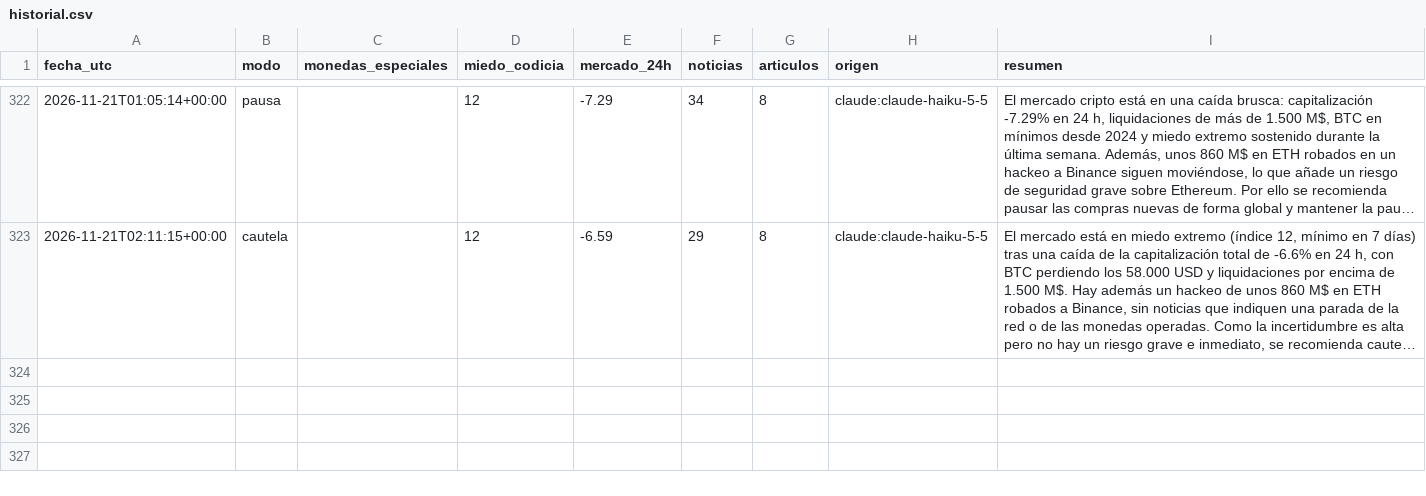
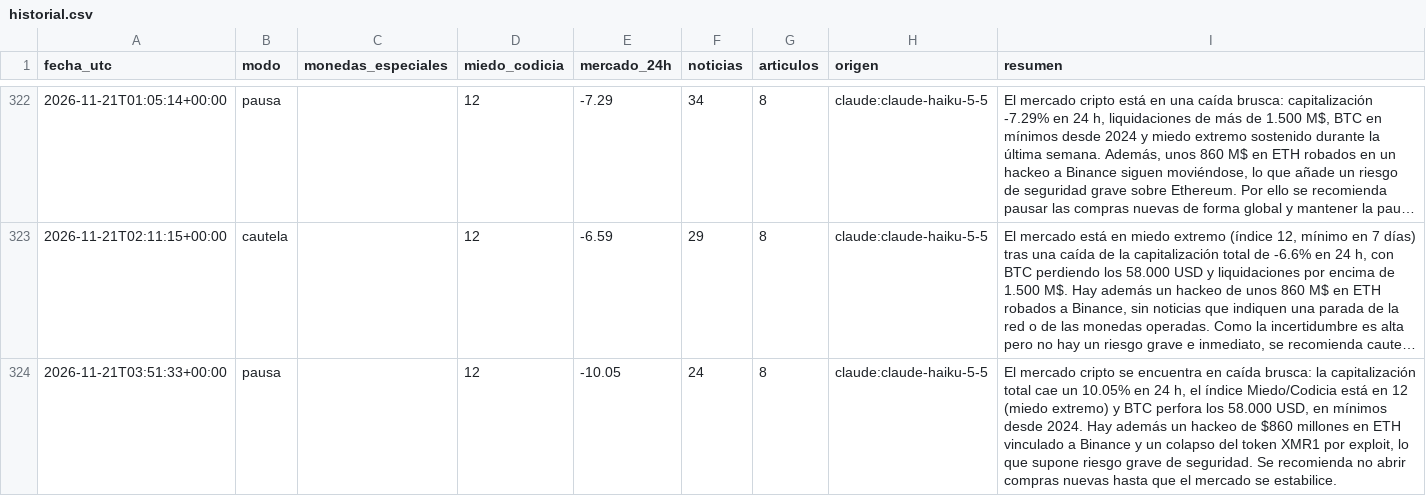
Before and after one commit to palomavilugron44-beep/cerebro-arana, a CSV file: publico/historial.csv, drawn as a sheet; only a part is shown, gaps mark what is left out; long unchanged cells end in …; the diff names each change by its address in the sheet, - before the commit and + after, or states it on an @@ line.

```diff
--- a/publico/historial.csv
+++ b/publico/historial.csv
+row 324: 2026-11-21T03:51:33+00:00 | pausa |  | 12 | -10.05 | 24 | 8 | claude:claude-haiku-5-5 | El mercado cripto se encuentra en caída brusca: la capitalización total cae un 10.05% en 24 h, el índice Miedo/Codicia está en 12 (miedo extremo) y BTC perfora los 58.000 USD, en mínimos desde 2024. Hay además un hackeo de $860 millones en ETH vinculado a Binance y un colapso del token XMR1 por exploit, lo que supone riesgo grave de seguridad. Se recomienda no abrir compras nuevas hasta que el mercado se estabilice.
```
Also changed, not shown: 2 other files.
